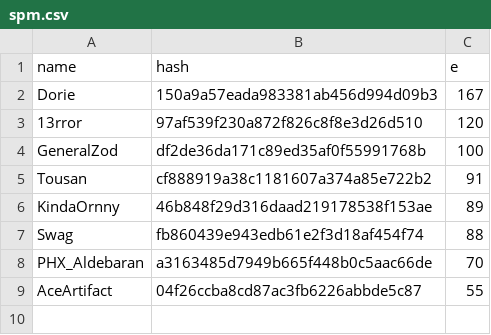
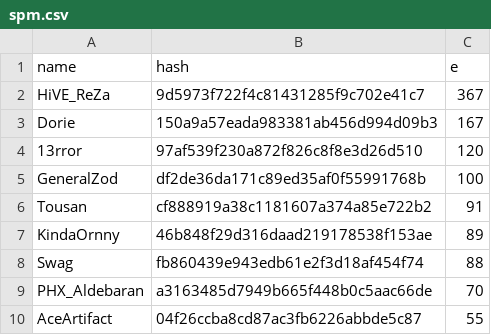
Before and after one commit to catalystblack/catalystblack.github.io, a CSV file: csv/CTF/spm.csv, drawn as a sheet.

```diff
--- a/csv/CTF/spm.csv
+++ b/csv/CTF/spm.csv
@@ -1,2 +1,3 @@
 name,hash,e
+HiVE_ReZa,9d5973f722f4c81431285f9c702e41c7,367
 Dorie,150a9a57eada983381ab456d994d09b3,167
```
Also changed, not shown: csv/CTF/assists.csv, csv/CTF/kills.csv, 11 other files.
